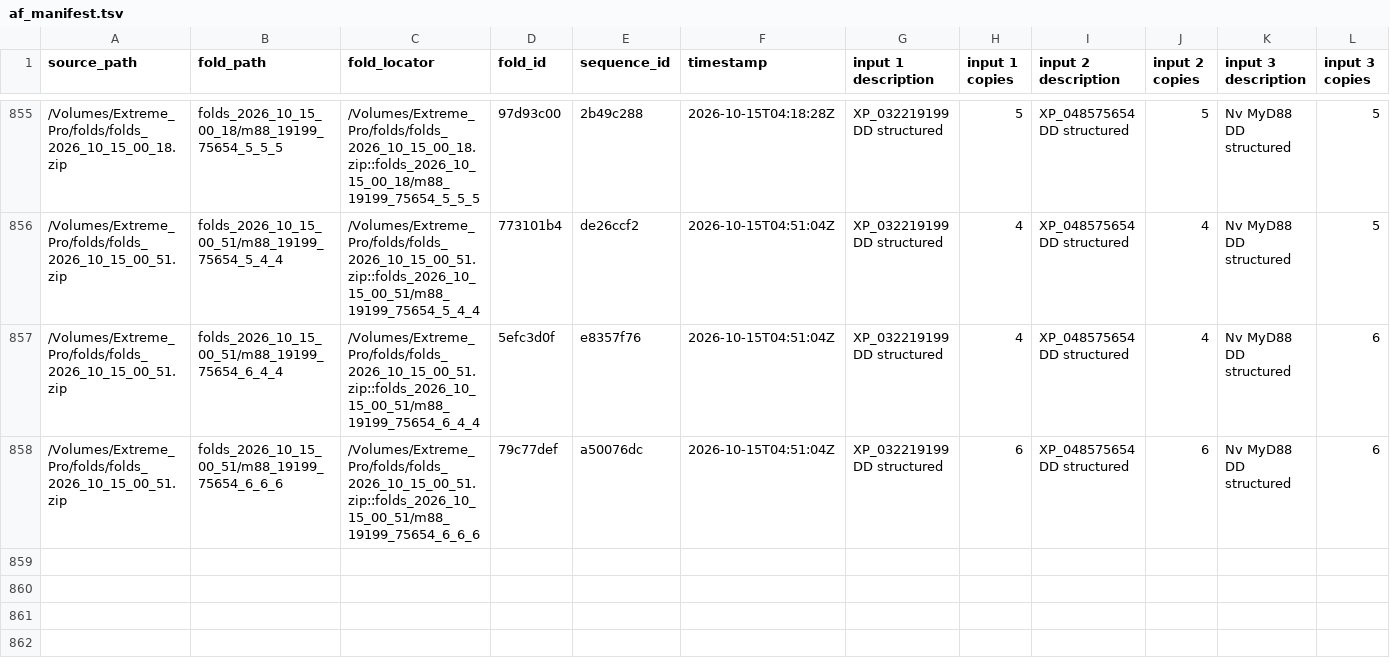
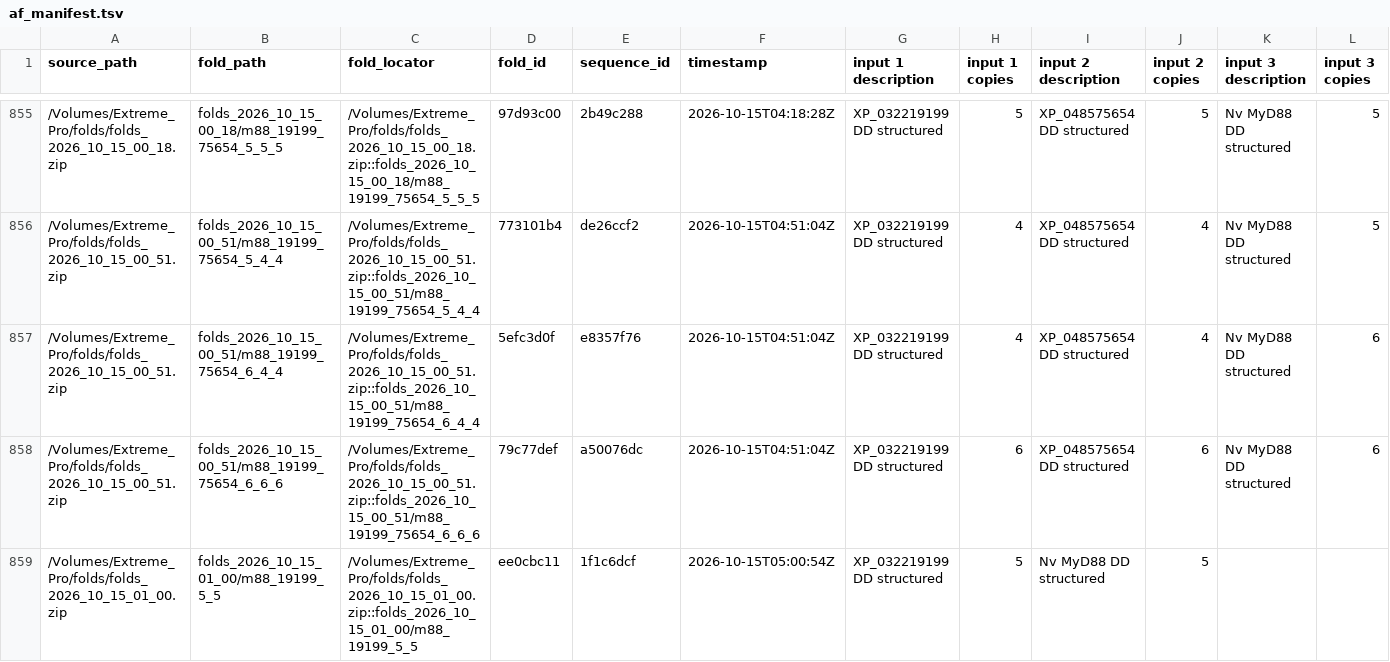
Before and after one commit to benjiec/tangle-coral, a TSV file: notes/af_manifest.tsv, drawn as a sheet; only a part is shown, gaps mark what is left out; rows hold the shown columns only; the diff names each change by its address in the sheet, - before the commit and + after, or states it on an @@ line.

Commit message:
updated manifests

```diff
--- a/notes/af_manifest.tsv
+++ b/notes/af_manifest.tsv
+row 859: /Volumes/Extreme_Pro/folds/folds_2026_10_15_01_00.zip | folds_2026_10_15_01_00/m88_19199_5_5 | /Volumes/Extreme_Pro/folds/folds_2026_10_15_01_00.zip::folds_2026_10_15_01_00/m88_19199_5_5 | ee0cbc11 | 1f1c6dcf | 2026-10-15T05:00:54Z | XP_032219199 DD structured | 5 | Nv MyD88 DD structured | 5
```
